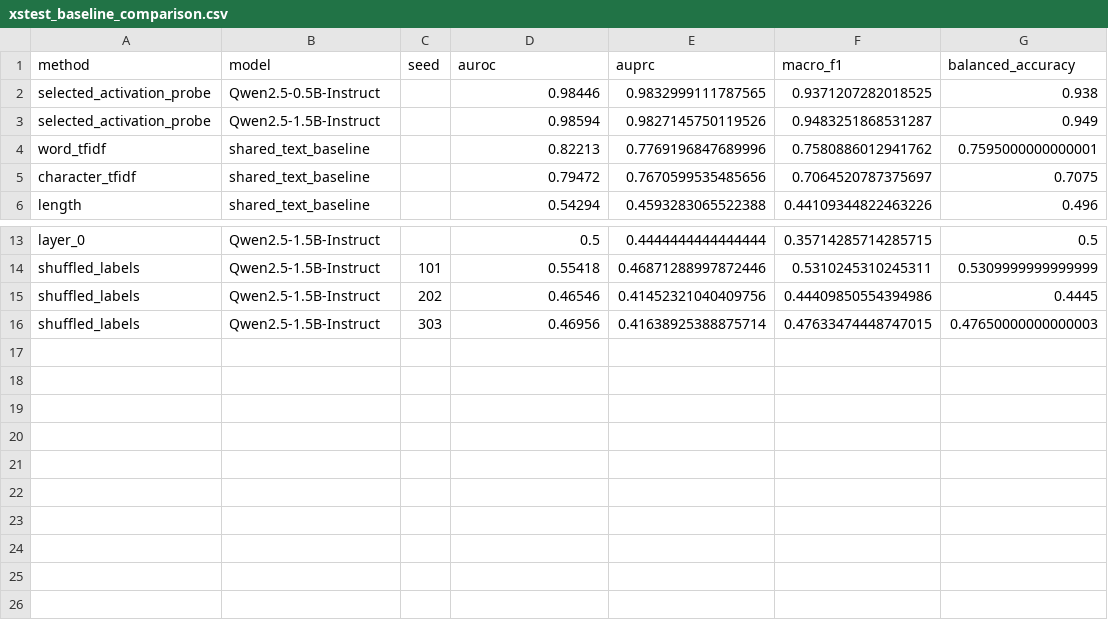
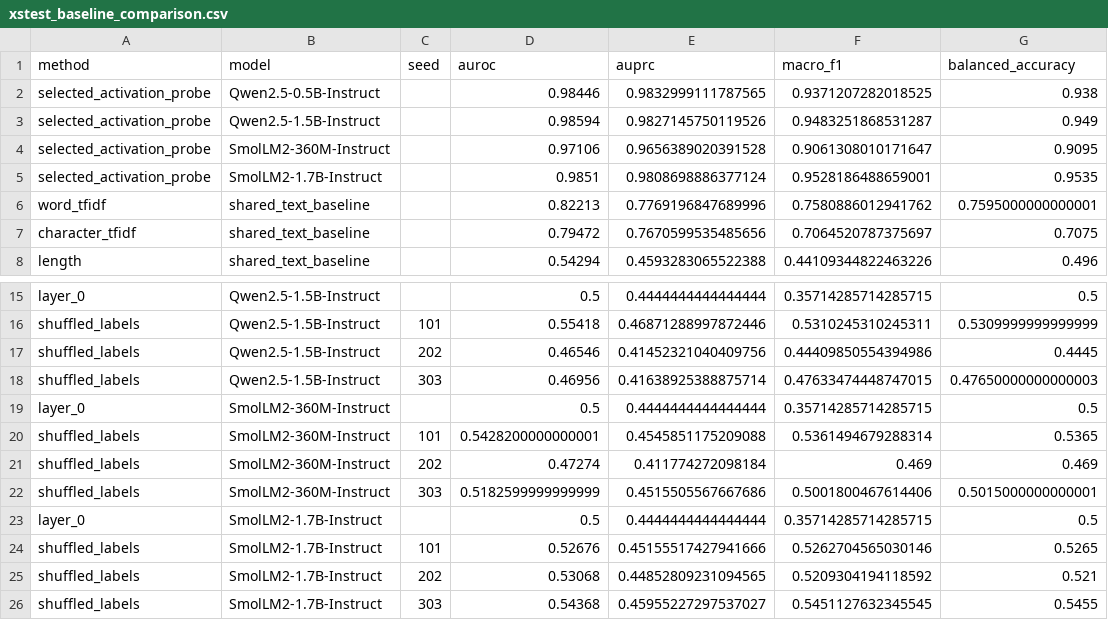
Before and after one commit to Baisayan/hack, a CSV file: analysis/metrics/xstest_baseline_comparison.csv, drawn as a sheet; only a part is shown, gaps mark what is left out; the diff names each change by its address in the sheet, - before the commit and + after, or states it on an @@ line.

```diff
--- a/analysis/metrics/xstest_baseline_comparison.csv
+++ b/analysis/metrics/xstest_baseline_comparison.csv
+row 4: selected_activation_probe | SmolLM2-360M-Instruct |  | 0.97106 | 0.9656389020391528 | 0.9061308010171647 | 0.9095
+row 5: selected_activation_probe | SmolLM2-1.7B-Instruct |  | 0.9851 | 0.9808698886377124 | 0.9528186488659001 | 0.9535
+row 19: layer_0 | SmolLM2-360M-Instruct |  | 0.5 | 0.4444444444444444 | 0.35714285714285715 | 0.5
+row 20: shuffled_labels | SmolLM2-360M-Instruct | 101 | 0.5428200000000001 | 0.4545851175209088 | 0.5361494679288314 | 0.5365
+row 21: shuffled_labels | SmolLM2-360M-Instruct | 202 | 0.47274 | 0.411774272098184 | 0.469 | 0.469
+row 22: shuffled_labels | SmolLM2-360M-Instruct | 303 | 0.5182599999999999 | 0.4515505567667686 | 0.5001800467614406 | 0.5015000000000001
+row 23: layer_0 | SmolLM2-1.7B-Instruct |  | 0.5 | 0.4444444444444444 | 0.35714285714285715 | 0.5
+row 24: shuffled_labels | SmolLM2-1.7B-Instruct | 101 | 0.52676 | 0.45155517427941666 | 0.5262704565030146 | 0.5265
+row 25: shuffled_labels | SmolLM2-1.7B-Instruct | 202 | 0.53068 | 0.44852809231094565 | 0.5209304194118592 | 0.521
+row 26: shuffled_labels | SmolLM2-1.7B-Instruct | 303 | 0.54368 | 0.45955227297537027 | 0.5451127632345545 | 0.5455
```
Also changed, not shown: analysis/metrics/frozen_probe_selection.csv, analysis/metrics/jbb_frozen_probe_metrics.csv, 17 other files.
